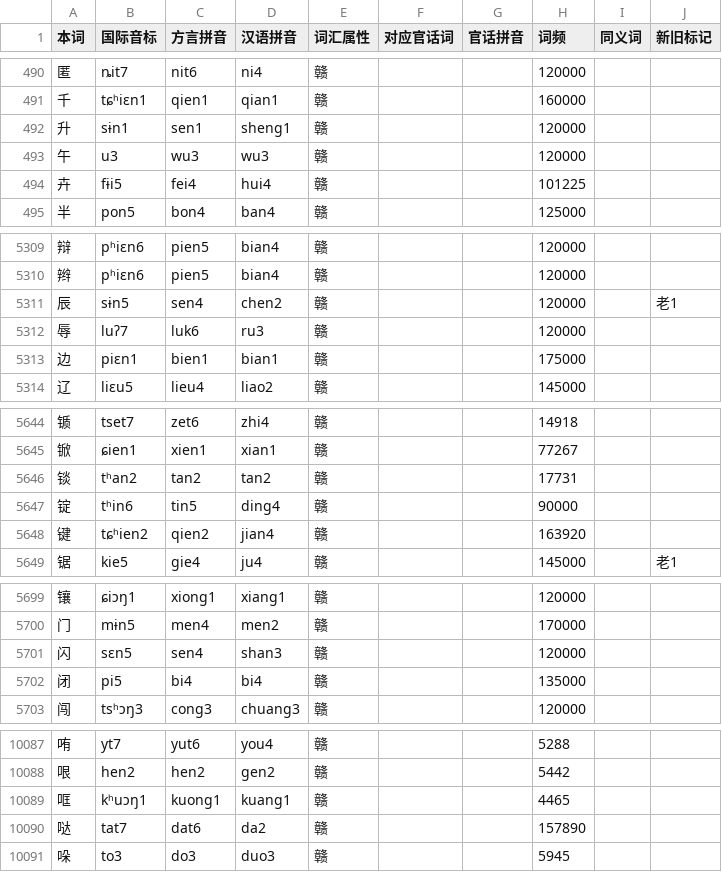
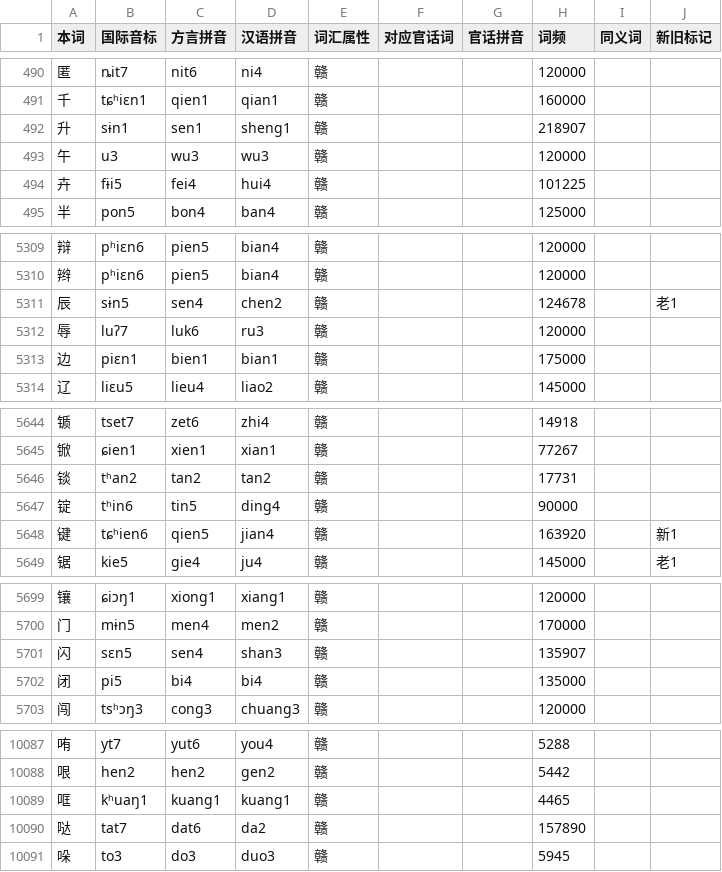
Before and after one commit to Doohaey/GonnyuGeneralIME, a TSV file: resources/regions/lancong/dictionaries/chars.tsv, drawn as a sheet; only a part is shown, gaps mark what is left out.

```diff
--- a/resources/regions/lancong/dictionaries/chars.tsv
+++ b/resources/regions/lancong/dictionaries/chars.tsv
@@ -491,3 +491,3 @@
 千	tɕʰiɛn1	qien1	qian1	赣			160000		
-升	sɨn1	sen1	sheng1	赣			120000		
+升	sɨn1	sen1	sheng1	赣			218907		
 午	u3	wu3	wu3	赣			120000		
@@ -5310,3 +5310,3 @@
 辫	pʰiɛn6	pien5	bian4	赣			120000		
-辰	sɨn5	sen4	chen2	赣			120000		老1
+辰	sɨn5	sen4	chen2	赣			124678		老1
 辱	luʔ7	luk6	ru3	赣			120000		
@@ -5647,3 +5647,3 @@
 锭	tʰin6	tin5	ding4	赣			90000		
-键	tɕʰien2	qien2	jian4	赣			163920		
+键	tɕʰien6	qien5	jian4	赣			163920		新1
 锯	kie5	gie4	ju4	赣			145000		老1
@@ -5700,3 +5700,3 @@
 门	mɨn5	men4	men2	赣			170000		
-闪	sɛn5	sen4	shan3	赣			120000		
+闪	sɛn5	sen4	shan3	赣			135907		
 闭	pi5	bi4	bi4	赣			135000		
@@ -10088,3 +10088,3 @@
 哏	hen2	hen2	gen2	赣			5442		
-哐	kʰuɔŋ1	kuong1	kuang1	赣			4465		
+哐	kʰuaŋ1	kuang1	kuang1	赣			4465		
 哒	tat7	dat6	da2	赣			157890		
```
Also changed, not shown: resources/regions/lancong/dictionaries/gan_chars.tsv, resources/regions/lancong/dictionaries/gan_words.tsv, 1 other file.
